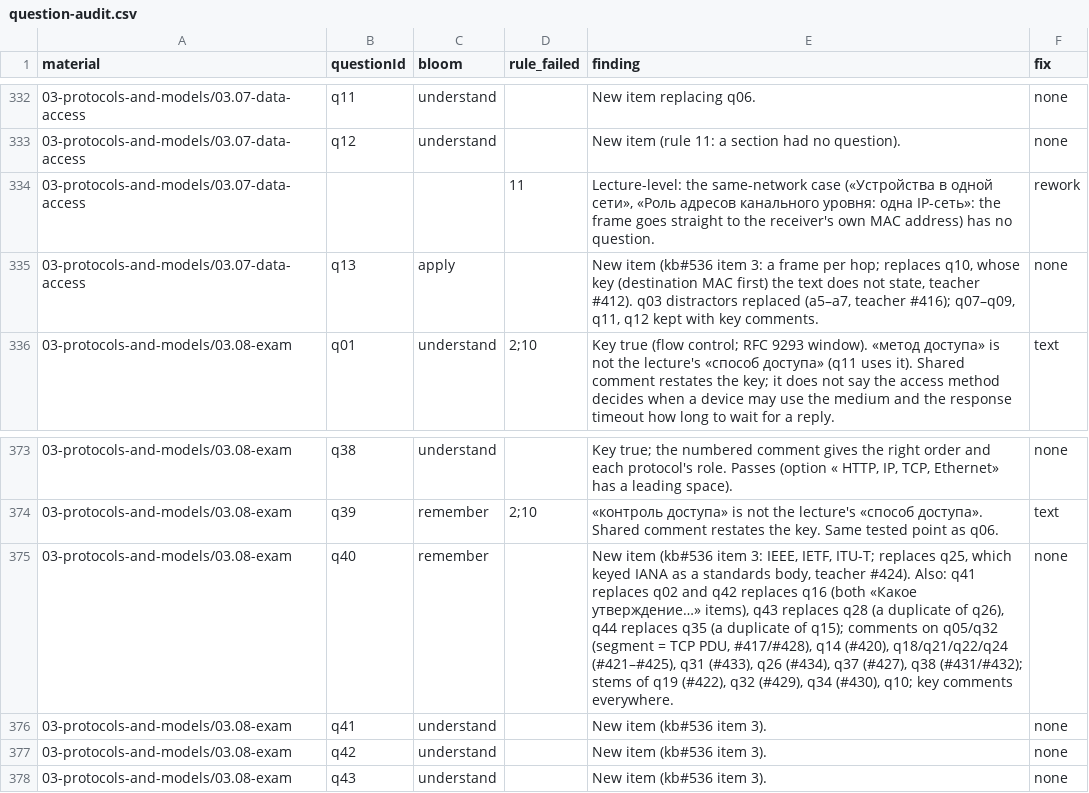
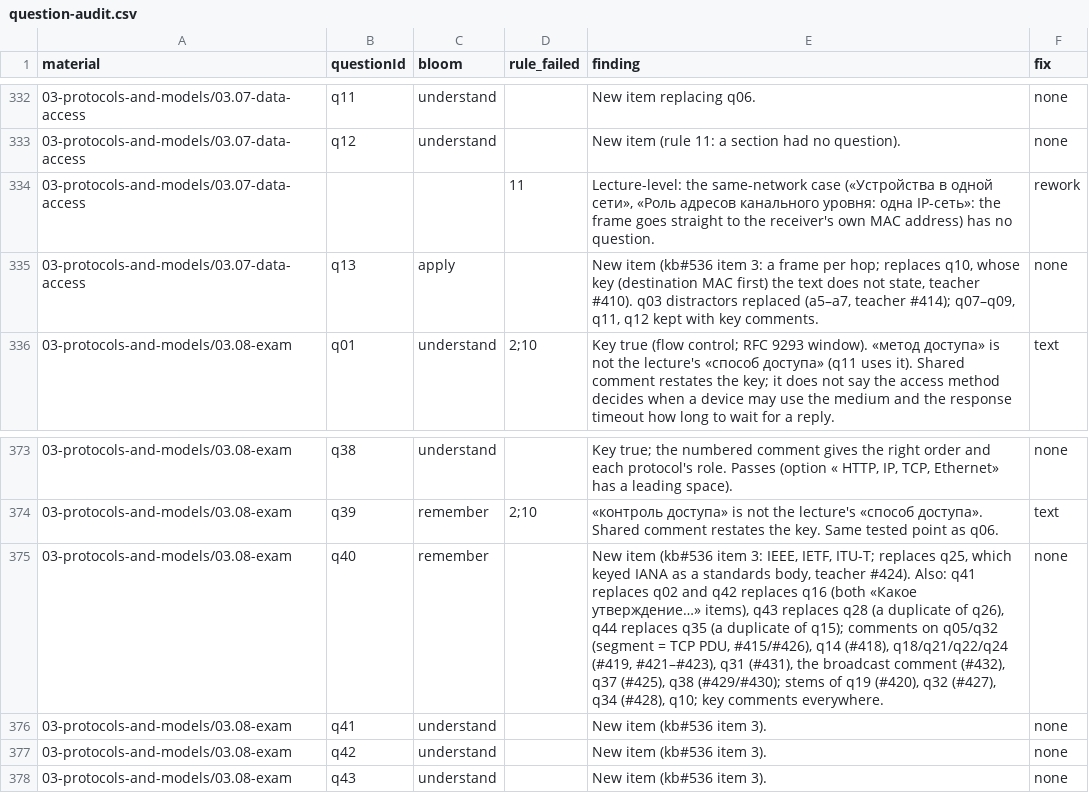
Before and after one commit to nsalab-tmn/learn-ccna1, a CSV file: audit/question-audit.csv, drawn as a sheet; only a part is shown, gaps mark what is left out; the diff covers the shown part only.

```diff
--- a/audit/question-audit.csv
+++ b/audit/question-audit.csv
@@ -334,3 +334,3 @@ material,questionId,bloom,rule_failed,finding,fix
 03-protocols-and-models/03.07-data-access,,,11,"Lecture-level: the same-network case («Устройства в одной сети», «Роль адресов канального уровня: одна IP-сеть»: the frame goes straight to the receiver's own MAC address) has no question.",rework
-03-protocols-and-models/03.07-data-access,q13,apply,,"New item (kb#536 item 3: a frame per hop; replaces q10, whose key (destination MAC first) the text does not state, teacher #412). q03 distractors replaced (a5–a7, teacher #416); q07–q09, q11, q12 kept with key comments.",none
+03-protocols-and-models/03.07-data-access,q13,apply,,"New item (kb#536 item 3: a frame per hop; replaces q10, whose key (destination MAC first) the text does not state, teacher #410). q03 distractors replaced (a5–a7, teacher #414); q07–q09, q11, q12 kept with key comments.",none
 03-protocols-and-models/03.08-exam,q01,understand,2;10,Key true (flow control; RFC 9293 window). «метод доступа» is not the lecture's «способ доступа» (q11 uses it). Shared comment restates the key; it does not say the access method decides when a device may use the medium and the response timeout how long to wait for a reply.,text
@@ -374,3 +374,3 @@ material,questionId,bloom,rule_failed,finding,fix
 03-protocols-and-models/03.08-exam,q39,remember,2;10,«контроль доступа» is not the lecture's «способ доступа». Shared comment restates the key. Same tested point as q06.,text
-03-protocols-and-models/03.08-exam,q40,remember,,"New item (kb#536 item 3: IEEE, IETF, ITU-T; replaces q25, which keyed IANA as a standards body, teacher #424). Also: q41 replaces q02 and q42 replaces q16 (both «Какое утверждение…» items), q43 replaces q28 (a duplicate of q26), q44 replaces q35 (a duplicate of q15); comments on q05/q32 (segment = TCP PDU, #417/#428), q14 (#420), q18/q21/q22/q24 (#421–#425), q31 (#433), q26 (#434), q37 (#427), q38 (#431/#432); stems of q19 (#422), q32 (#429), q34 (#430), q10; key comments everywhere.",none
+03-protocols-and-models/03.08-exam,q40,remember,,"New item (kb#536 item 3: IEEE, IETF, ITU-T; replaces q25, which keyed IANA as a standards body, teacher #424). Also: q41 replaces q02 and q42 replaces q16 (both «Какое утверждение…» items), q43 replaces q28 (a duplicate of q26), q44 replaces q35 (a duplicate of q15); comments on q05/q32 (segment = TCP PDU, #415/#426), q14 (#418), q18/q21/q22/q24 (#419, #421–#423), q31 (#431), the broadcast comment (#432), q37 (#425), q38 (#429/#430); stems of q19 (#420), q32 (#427), q34 (#428), q10; key comments everywhere.",none
 03-protocols-and-models/03.08-exam,q41,understand,,"New item (kb#536 item 3).",none
```
Also changed, not shown: 7 edited cells elsewhere in this file.
